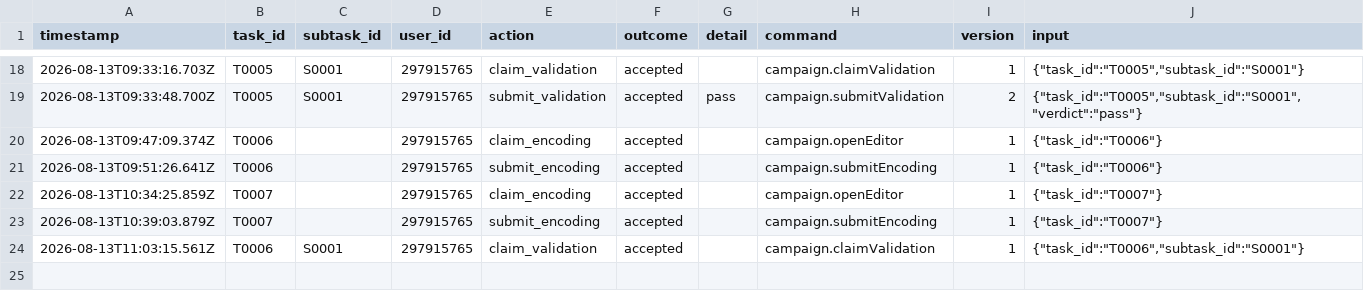
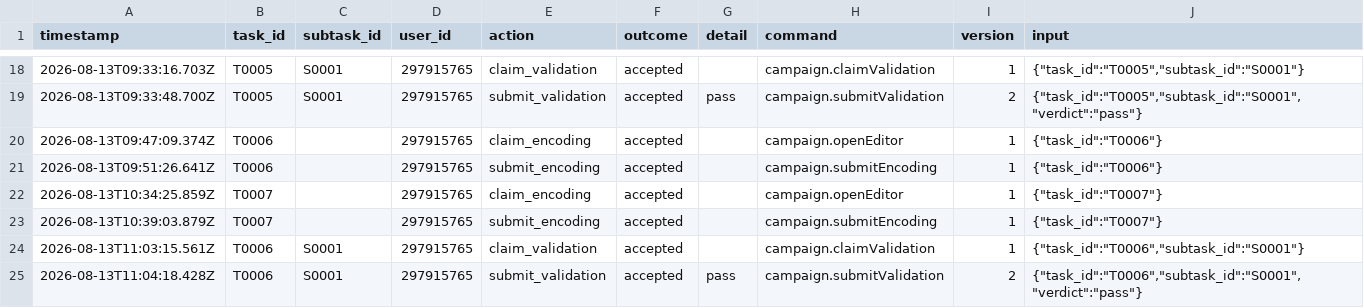
Before and after one commit to ohwjd/test1234, a CSV file: tracking/history.csv, drawn as a sheet; only a part is shown, gaps mark what is left out.

```diff
--- a/tracking/history.csv
+++ b/tracking/history.csv
@@ -24 +24,2 @@ timestamp,task_id,subtask_id,user_id,action,outcome,detail,command,version,input
 2026-08-13T11:03:15.561Z,T0006,S0001,297915765,claim_validation,accepted,,campaign.claimValidation,1,"{""task_id"":""T0006"",""subtask_id"":""S0001""}"
+2026-08-13T11:04:18.428Z,T0006,S0001,297915765,submit_validation,accepted,pass,campaign.submitValidation,2,"{""task_id"":""T0006"",""subtask_id"":""S0001"",""verdict"":""pass""}"
```
Also changed, not shown: tracking/state.csv, 1 other file.
